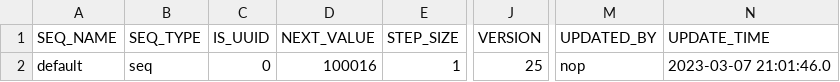
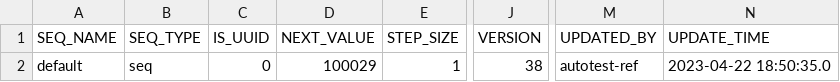
Before and after one commit to entropy-cloud/nop-app-mall, a CSV file: app-mall-service/cases/app/mall/service/TestLitemallGoodsBizModel/testSave/input/tables/nop_sys_sequence.csv, drawn as a sheet; only a part is shown, gaps mark what is left out; the diff names each change by its address in the sheet, - before the commit and + after, or states it on an @@ line.

```diff
--- a/app-mall-service/cases/app/mall/service/TestLitemallGoodsBizModel/testSave/input/tables/nop_sys_sequence.csv
+++ b/app-mall-service/cases/app/mall/service/TestLitemallGoodsBizModel/testSave/input/tables/nop_sys_sequence.csv
-D2 (NEXT_VALUE): 100016
+D2 (NEXT_VALUE): 100029
-J2 (VERSION): 25
+J2 (VERSION): 38
-M2 (UPDATED_BY): nop
+M2 (UPDATED_BY): autotest-ref
-N2 (UPDATE_TIME): 2023-03-07 21:01:46.0
+N2 (UPDATE_TIME): 2023-04-22 18:50:35.0
```
Also changed, not shown: app-mall-service/cases/app/mall/service/TestLitemallGoodsBizModel/testSave/output/tables/litemall_goods.csv, app-mall-service/cases/app/mall/service/TestLitemallGoodsBizModel/testSave/output/tables/nop_sys_sequence.csv, 49 other files.
